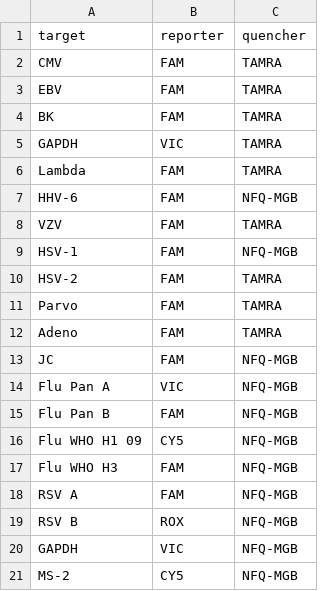
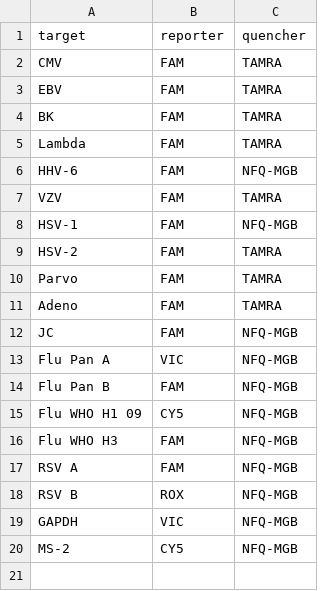
Before and after one commit to medvir/shiny-server, a CSV file: DIA/eStream2PCR/setup.csv, drawn as a sheet; the diff names each change by its address in the sheet, - before the commit and + after, or states it on an @@ line.

Commit message:
remove previous GAPDH

```diff
--- a/DIA/eStream2PCR/setup.csv
+++ b/DIA/eStream2PCR/setup.csv
-row 5: GAPDH | VIC | TAMRA
```
